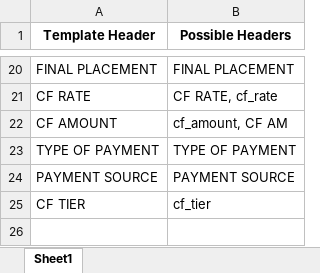
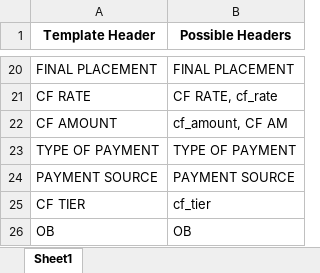
Before and after one commit to LanzeG/SELECTIVE-PROCESS, an Excel workbook: header_mappings.xlsx, sheet Sheet1, drawn as a sheet; only a part is shown, gaps mark what is left out; values as stored, in another font and other column widths than the file's, no borders; the diff names each change by its address in the sheet, - before the commit and + after, or states it on an @@ line.

```diff
--- a/header_mappings.xlsx (sheet Sheet1)
+++ b/header_mappings.xlsx (sheet Sheet1)
+row 26: OB | OB
```
Also changed, not shown: 3 other files.
